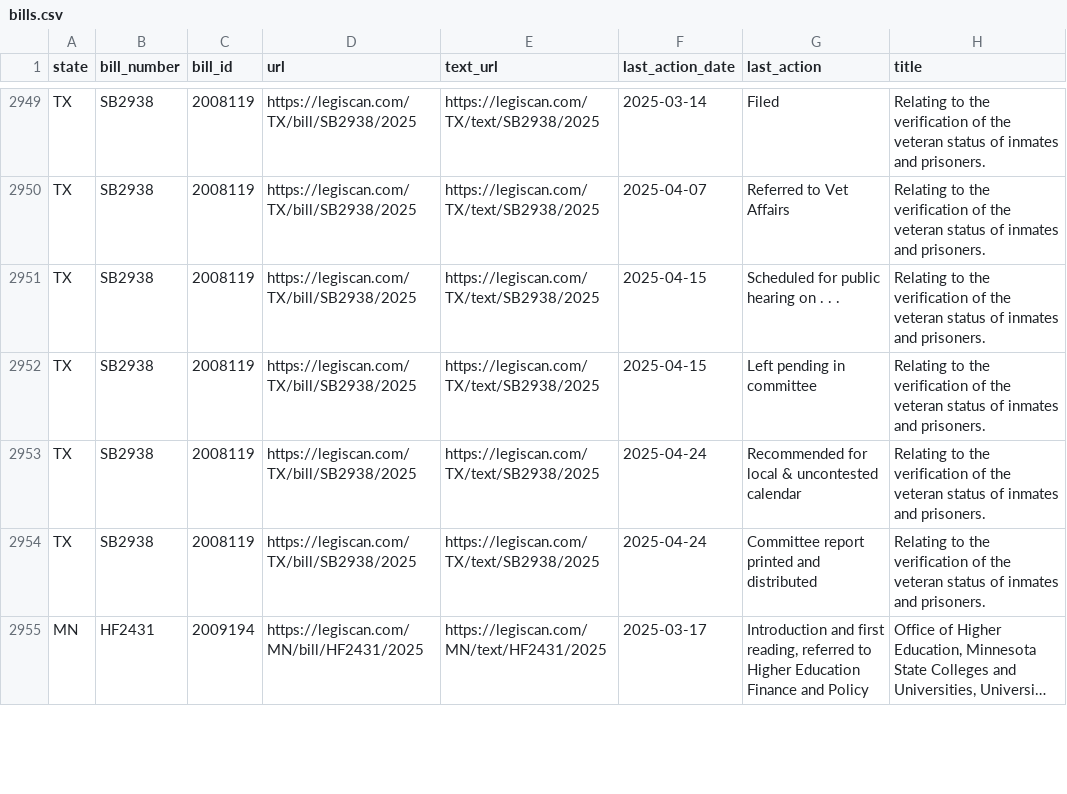
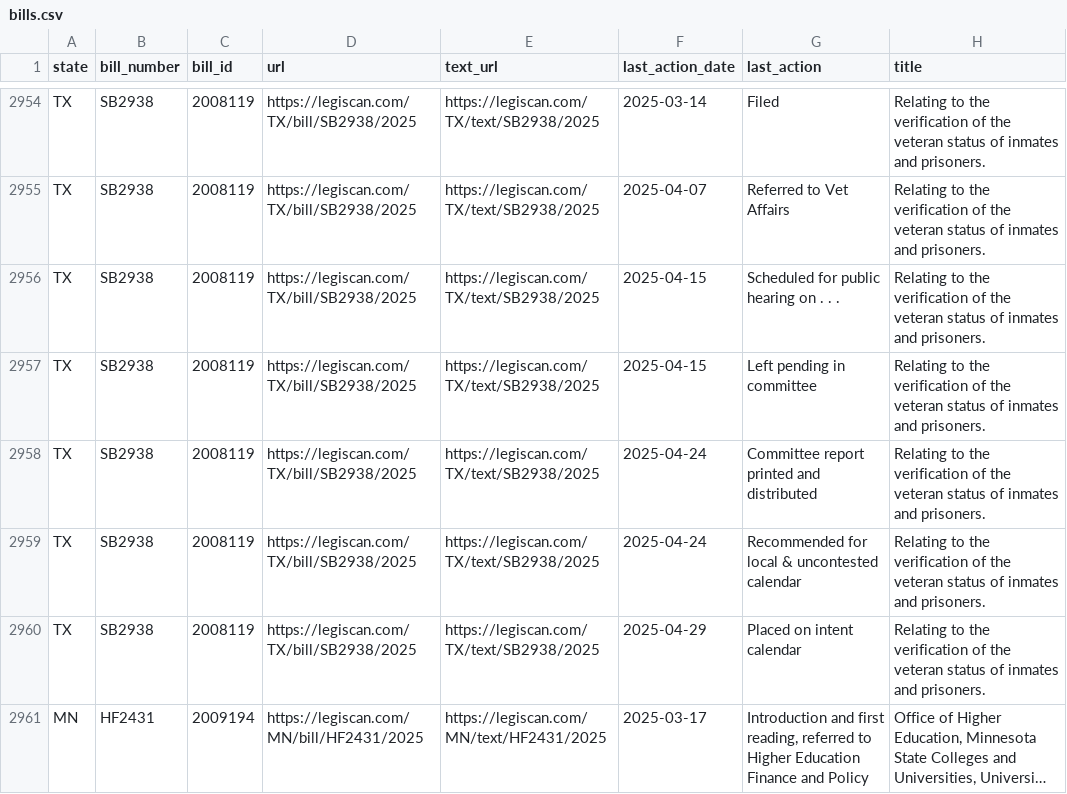
Before and after one commit to edmundmiller/periodic_legislation, a CSV file: sources/legiscan/bills.csv, drawn as a sheet; only a part is shown, gaps mark what is left out; long unchanged cells end in …; addresses are those after the commit; the diff covers the shown part only; the diff names each change by its address in the sheet, - before the commit and + after, or states it on an @@ line.

```diff
--- a/sources/legiscan/bills.csv
+++ b/sources/legiscan/bills.csv
+row 2958: TX | SB2938 | 2008119 | https://legiscan.com/TX/bill/SB2938/2025 | https://legiscan.com/TX/text/SB2938/2025 | 2025-04-24 | Committee report printed and distributed | Relating to the verification of the veteran status of inmates and prisoners.
-F2960 (last_action_date): 2025-04-24
+F2960 (last_action_date): 2025-04-29
-G2960 (last_action): Committee report printed and distributed
+G2960 (last_action): Placed on intent calendar
```
Also changed, not shown: 5 added rows, 41 moved rows and 2 edited cells elsewhere in this file.
